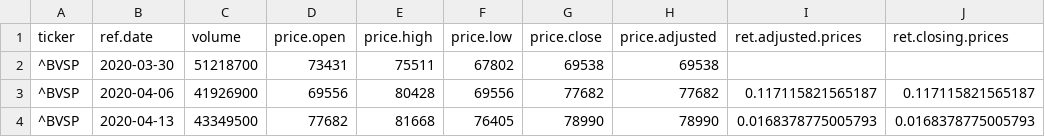
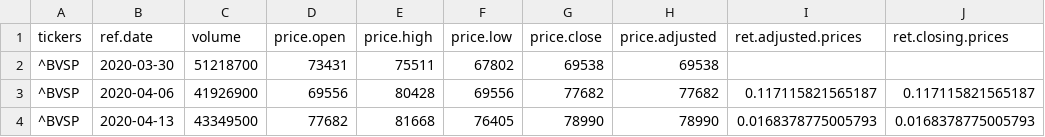
Before and after one commit to 517127/Monografia, a CSV file: dados/dados_teste.csv, drawn as a sheet; only a part is shown; the diff names each change by its address in the sheet, - before the commit and + after, or states it on an @@ line.

```diff
--- a/dados/dados_teste.csv
+++ b/dados/dados_teste.csv
-A1: ticker
+A1: tickers
```
Also changed, not shown: 1 other file.
